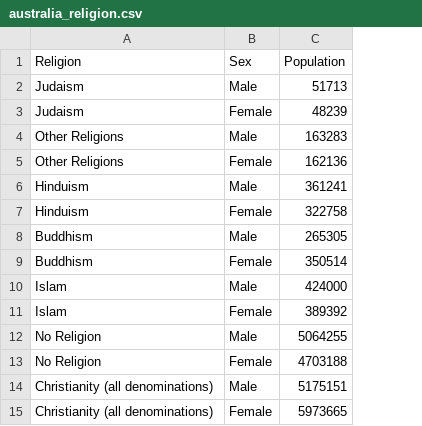
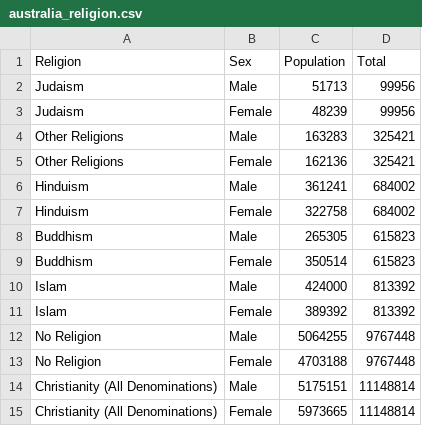
Before and after one commit to jfoo-monash/FIT_3179_Assignment_2, a CSV file: json/data/australia_religion.csv, drawn as a sheet; the diff names each change by its address in the sheet, - before the commit and + after, or states it on an @@ line.

Commit message:
Reformatted csv data

```diff
--- a/json/data/australia_religion.csv
+++ b/json/data/australia_religion.csv
+column D (Total), rows 2-15: 99956 | 99956 | 325421 | 325421 | 684002 | 684002 | 615823 | 615823 | 813392 | 813392 | 9767448 | 9767448 | 11148814 | 11148814
-A14:A15 (Religion): Christianity (all denominations)
+A14:A15 (Religion): Christianity (All Denominations)
```
Also changed, not shown: 1 other file.
